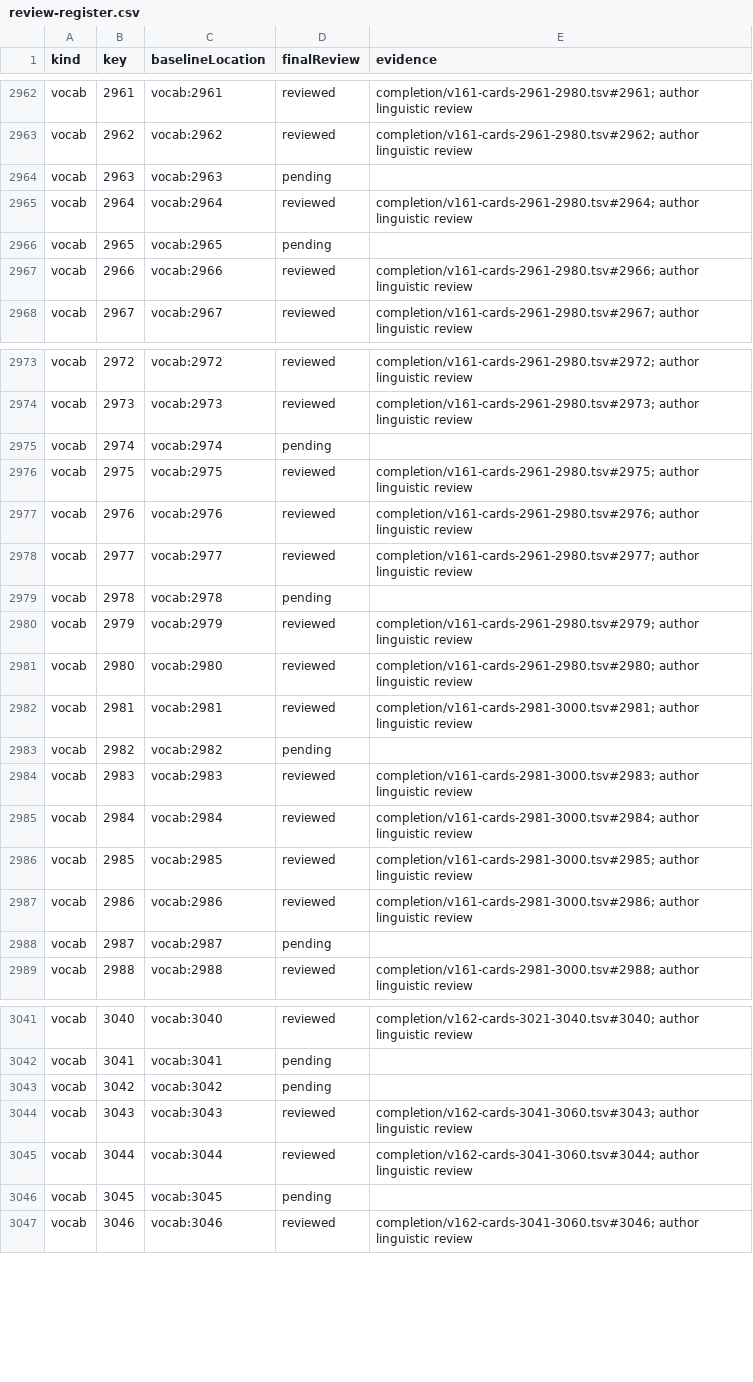
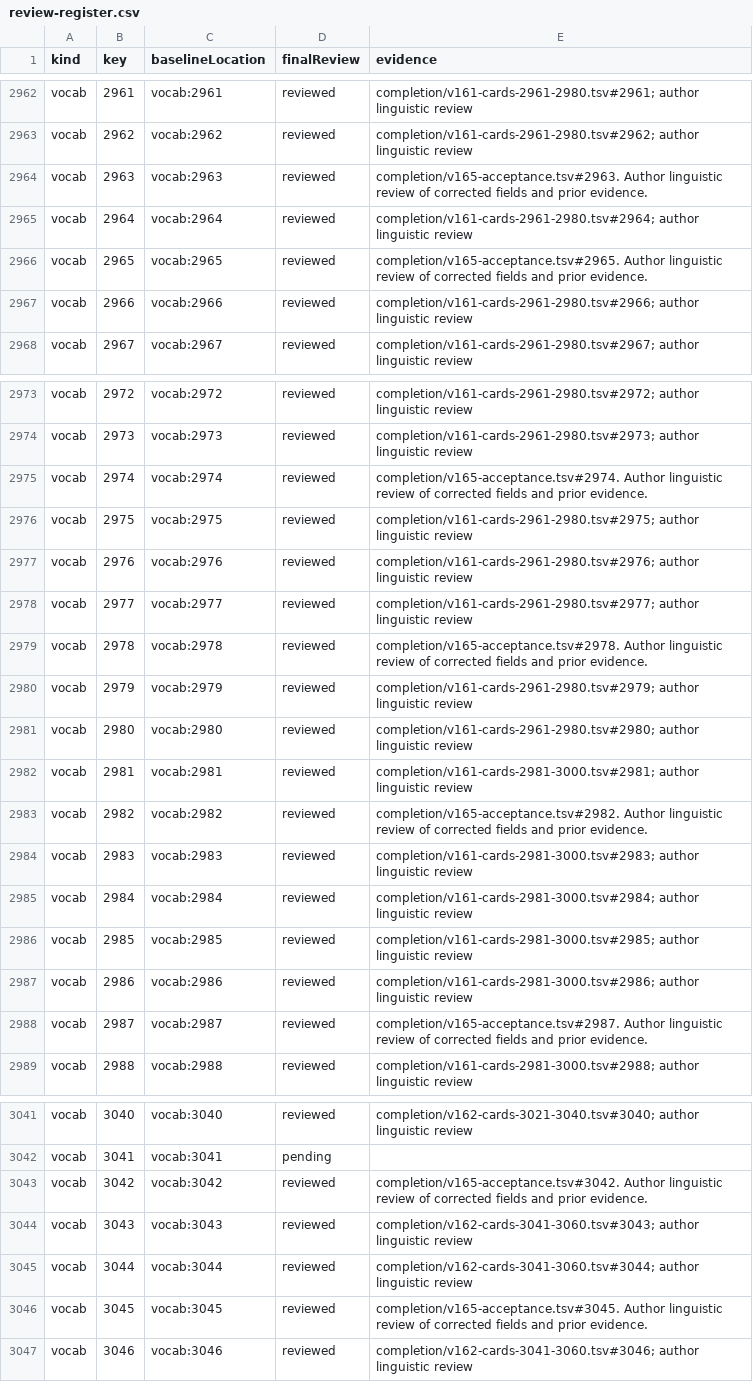
Before and after one commit to tereshchenkopavlo-gif/JLPT-N1, a CSV file: completion/review-register.csv, drawn as a sheet; only a part is shown, gaps mark what is left out; the diff covers the shown part only.

```diff
--- a/completion/review-register.csv
+++ b/completion/review-register.csv
@@ -2963,5 +2963,5 @@ vocab,2961,vocab:2961,reviewed,completion/v161-cards-2961-2980.tsv#2961; author
 vocab,2962,vocab:2962,reviewed,completion/v161-cards-2961-2980.tsv#2962; author linguistic review
-vocab,2963,vocab:2963,pending,
+vocab,2963,vocab:2963,reviewed,completion/v165-acceptance.tsv#2963. Author linguistic review of corrected fields and prior evidence.
 vocab,2964,vocab:2964,reviewed,completion/v161-cards-2961-2980.tsv#2964; author linguistic review
-vocab,2965,vocab:2965,pending,
+vocab,2965,vocab:2965,reviewed,completion/v165-acceptance.tsv#2965. Author linguistic review of corrected fields and prior evidence.
 vocab,2966,vocab:2966,reviewed,completion/v161-cards-2961-2980.tsv#2966; author linguistic review
@@ -2974,3 +2974,3 @@ vocab,2972,vocab:2972,reviewed,completion/v161-cards-2961-2980.tsv#2972; author
 vocab,2973,vocab:2973,reviewed,completion/v161-cards-2961-2980.tsv#2973; author linguistic review
-vocab,2974,vocab:2974,pending,
+vocab,2974,vocab:2974,reviewed,completion/v165-acceptance.tsv#2974. Author linguistic review of corrected fields and prior evidence.
 vocab,2975,vocab:2975,reviewed,completion/v161-cards-2961-2980.tsv#2975; author linguistic review
@@ -2978,3 +2978,3 @@ vocab,2976,vocab:2976,reviewed,completion/v161-cards-2961-2980.tsv#2976; author
 vocab,2977,vocab:2977,reviewed,completion/v161-cards-2961-2980.tsv#2977; author linguistic review
-vocab,2978,vocab:2978,pending,
+vocab,2978,vocab:2978,reviewed,completion/v165-acceptance.tsv#2978. Author linguistic review of corrected fields and prior evidence.
 vocab,2979,vocab:2979,reviewed,completion/v161-cards-2961-2980.tsv#2979; author linguistic review
@@ -2982,3 +2982,3 @@ vocab,2980,vocab:2980,reviewed,completion/v161-cards-2961-2980.tsv#2980; author
 vocab,2981,vocab:2981,reviewed,completion/v161-cards-2981-3000.tsv#2981; author linguistic review
-vocab,2982,vocab:2982,pending,
+vocab,2982,vocab:2982,reviewed,completion/v165-acceptance.tsv#2982. Author linguistic review of corrected fields and prior evidence.
 vocab,2983,vocab:2983,reviewed,completion/v161-cards-2981-3000.tsv#2983; author linguistic review
@@ -2987,3 +2987,3 @@ vocab,2985,vocab:2985,reviewed,completion/v161-cards-2981-3000.tsv#2985; author
 vocab,2986,vocab:2986,reviewed,completion/v161-cards-2981-3000.tsv#2986; author linguistic review
-vocab,2987,vocab:2987,pending,
+vocab,2987,vocab:2987,reviewed,completion/v165-acceptance.tsv#2987. Author linguistic review of corrected fields and prior evidence.
 vocab,2988,vocab:2988,reviewed,completion/v161-cards-2981-3000.tsv#2988; author linguistic review
@@ -3042,6 +3042,6 @@ vocab,3040,vocab:3040,reviewed,completion/v162-cards-3021-3040.tsv#3040; author
 vocab,3041,vocab:3041,pending,
-vocab,3042,vocab:3042,pending,
+vocab,3042,vocab:3042,reviewed,completion/v165-acceptance.tsv#3042. Author linguistic review of corrected fields and prior evidence.
 vocab,3043,vocab:3043,reviewed,completion/v162-cards-3041-3060.tsv#3043; author linguistic review
 vocab,3044,vocab:3044,reviewed,completion/v162-cards-3041-3060.tsv#3044; author linguistic review
-vocab,3045,vocab:3045,pending,
+vocab,3045,vocab:3045,reviewed,completion/v165-acceptance.tsv#3045. Author linguistic review of corrected fields and prior evidence.
 vocab,3046,vocab:3046,reviewed,completion/v162-cards-3041-3060.tsv#3046; author linguistic review
```
Also changed, not shown: 4 edited cells elsewhere in this file, 21 other files.
